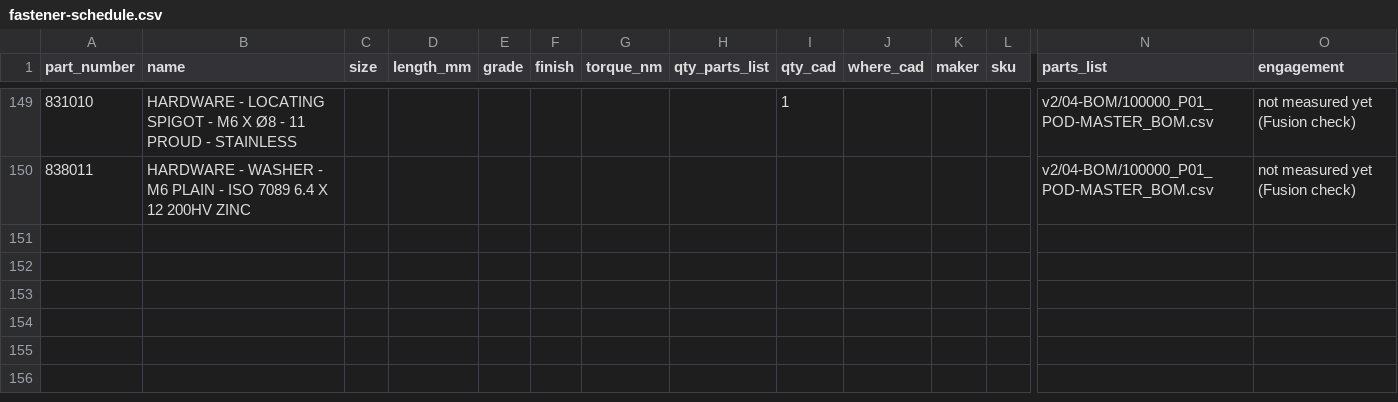
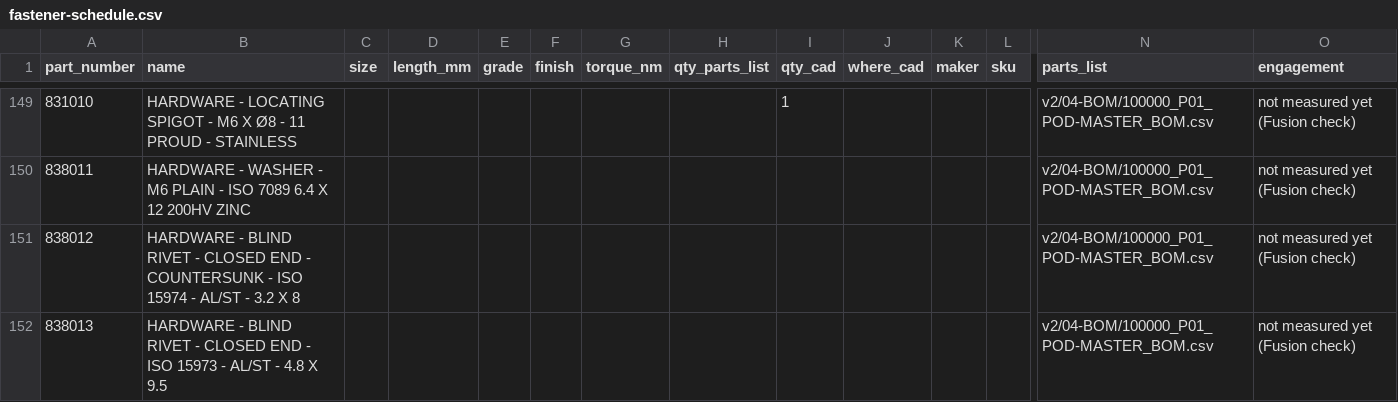
Before and after one commit to autonomous-ai/spaceship, a CSV file: v2/04-Checks/fastener-schedule.csv, drawn as a sheet; only a part is shown, gaps mark what is left out; rows hold the shown columns only; the diff names each change by its address in the sheet, - before the commit and + after, or states it on an @@ line.

```diff
--- a/v2/04-Checks/fastener-schedule.csv
+++ b/v2/04-Checks/fastener-schedule.csv
+row 151: 838012 | HARDWARE - BLIND RIVET - CLOSED END - COUNTERSUNK - ISO 15974 - AL/ST - 3.2 X 8 |  |  |  |  |  |  |  |  |  |  | v2/04-BOM/100000_P01_POD-MASTER_BOM.csv | not measured yet (Fusion check)
+row 152: 838013 | HARDWARE - BLIND RIVET - CLOSED END - ISO 15973 - AL/ST - 4.8 X 9.5 |  |  |  |  |  |  |  |  |  |  | v2/04-BOM/100000_P01_POD-MASTER_BOM.csv | not measured yet (Fusion check)
```
Also changed, not shown: 4 other files.
